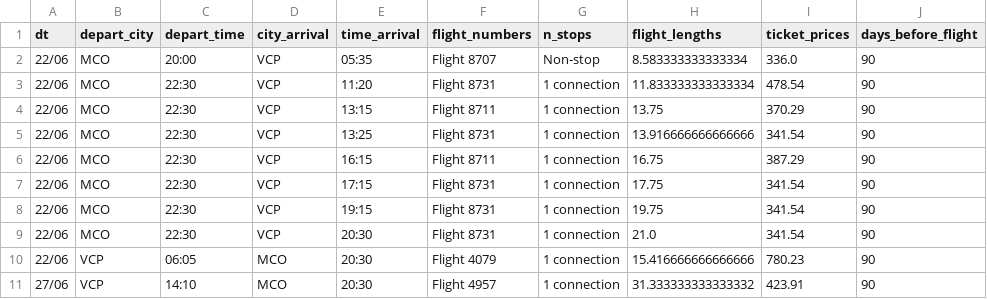
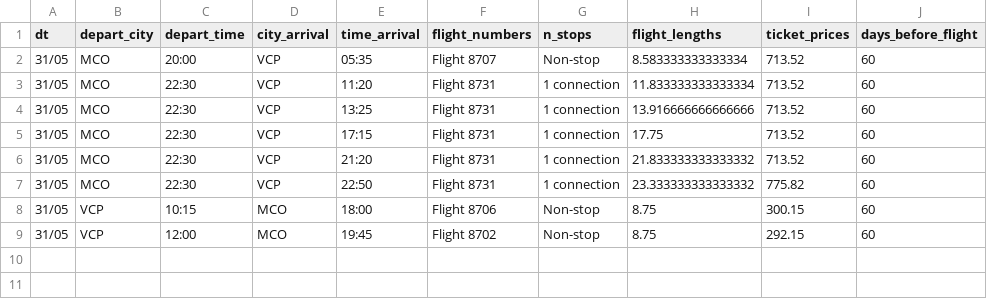
Before and after one commit to gurezende/Data_Pipeline_AI, a CSV file: data/flights.csv, drawn as a sheet.

```diff
--- a/data/flights.csv
+++ b/data/flights.csv
@@ -1,11 +1,9 @@
 dt,depart_city,depart_time,city_arrival,time_arrival,flight_numbers,n_stops,flight_lengths,ticket_prices,days_before_flight
-22/06,MCO,20:00,VCP,05:35,Flight 8707,Non-stop,8.583333333333334,336.0,90
-22/06,MCO,22:30,VCP,11:20,Flight 8731,1 connection,11.833333333333334,478.54,90
-22/06,MCO,22:30,VCP,13:15,Flight 8711,1 connection,13.75,370.29,90
-22/06,MCO,22:30,VCP,13:25,Flight 8731,1 connection,13.916666666666666,341.54,90
-22/06,MCO,22:30,VCP,16:15,Flight 8711,1 connection,16.75,387.29,90
-22/06,MCO,22:30,VCP,17:15,Flight 8731,1 connection,17.75,341.54,90
-22/06,MCO,22:30,VCP,19:15,Flight 8731,1 connection,19.75,341.54,90
-22/06,MCO,22:30,VCP,20:30,Flight 8731,1 connection,21.0,341.54,90
-22/06,VCP,06:05,MCO,20:30,Flight 4079,1 connection,15.416666666666666,780.23,90
-27/06,VCP,14:10,MCO,20:30,Flight 4957,1 connection,31.333333333333332,423.91,90
+31/05,MCO,20:00,VCP,05:35,Flight 8707,Non-stop,8.583333333333334,713.52,60
+31/05,MCO,22:30,VCP,11:20,Flight 8731,1 connection,11.833333333333334,713.52,60
+31/05,MCO,22:30,VCP,13:25,Flight 8731,1 connection,13.916666666666666,713.52,60
+31/05,MCO,22:30,VCP,17:15,Flight 8731,1 connection,17.75,713.52,60
+31/05,MCO,22:30,VCP,21:20,Flight 8731,1 connection,21.833333333333332,713.52,60
+31/05,MCO,22:30,VCP,22:50,Flight 8731,1 connection,23.333333333333332,775.82,60
+31/05,VCP,10:15,MCO,18:00,Flight 8706,Non-stop,8.75,300.15,60
+31/05,VCP,12:00,MCO,19:45,Flight 8702,Non-stop,8.75,292.15,60
```
Also changed, not shown: 4 other files.
